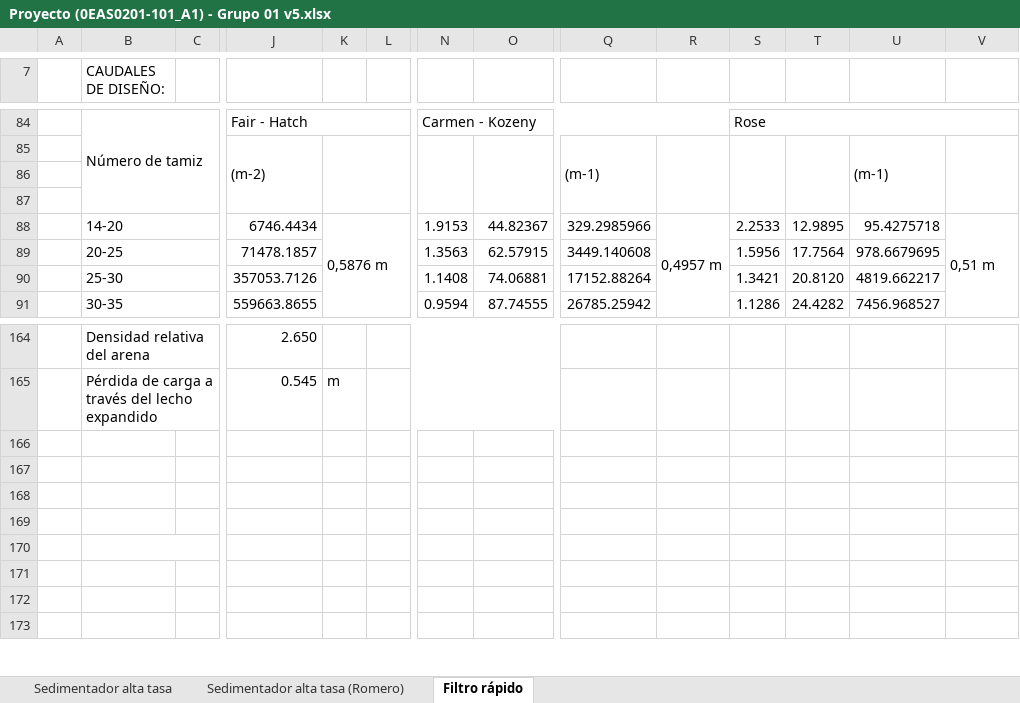
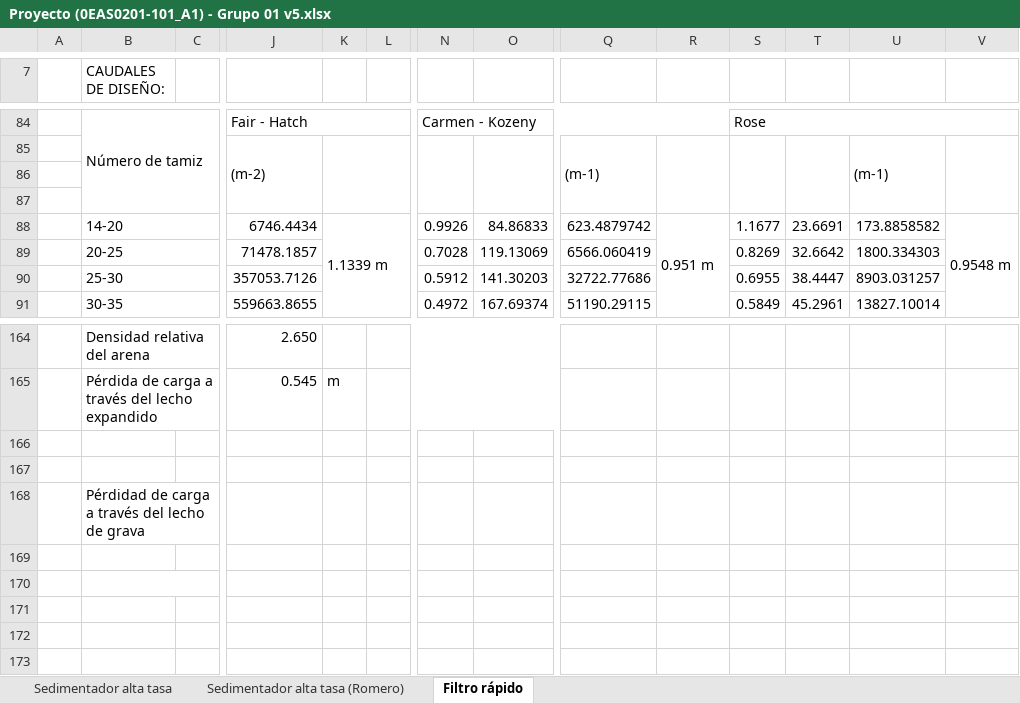
Before and after one commit to VR04/repoAguas, an Excel workbook: Excel/Proyecto (0EAS0201-101_A1) - Grupo 01 v5.xlsx, sheet Filtro rápido, drawn as a sheet; only a part is shown, gaps mark what is left out; values as stored, in another font and other column widths than the file's, no cell formats; charts and pictures and conditional formats not drawn; the diff covers the shown part only; the diff names each change by its address in the sheet, - before the commit and + after, or states it on an @@ line.

Commit message:
Empezando a modificar lecho filtrante carac

```diff
--- a/Excel/Proyecto (0EAS0201-101_A1) - Grupo 01 v5.xlsx (sheet Filtro rápido)
+++ b/Excel/Proyecto (0EAS0201-101_A1) - Grupo 01 v5.xlsx (sheet Filtro rápido)
-K88: 0,5876 m
+K88: 1.1339 m
-N88: 1.9153
+N88: 0.9926
-O88: 44.82367
+O88: 84.86833
-Q88: 329.2985966
+Q88: 623.4879742
-R88: 0,4957 m
+R88: 0.951 m
-S88: 2.2533
+S88: 1.1677
-T88: 12.9895
+T88: 23.6691
-U88: 95.4275718
+U88: 173.8858582
-V88: 0,51 m
+V88: 0.9548 m
-N89: 1.3563
+N89: 0.7028
-O89: 62.57915
+O89: 119.13069
-Q89: 3449.140608
+Q89: 6566.060419
-S89: 1.5956
+S89: 0.8269
-T89: 17.7564
+T89: 32.6642
-U89: 978.6679695
+U89: 1800.334303
-N90: 1.1408
+N90: 0.5912
-O90: 74.06881
+O90: 141.30203
-Q90: 17152.88264
+Q90: 32722.77686
-S90: 1.3421
+S90: 0.6955
-T90: 20.8120
+T90: 38.4447
-U90: 4819.662217
+U90: 8903.031257
-N91: 0.9594
+N91: 0.4972
-O91: 87.74555
+O91: 167.69374
-Q91: 26785.25942
+Q91: 51190.29115
-S91: 1.1286
+S91: 0.5849
-T91: 24.4282
+T91: 45.2961
-U91: 7456.968527
+U91: 13827.10014
-B168 (CAUDALES DE DISEÑO:): (empty)
+B168 (CAUDALES DE DISEÑO:): Pérdidad de carga a través del lecho de grava
```
Also changed, not shown: 47 edited cells elsewhere in this sheet, cell formats, charts or pictures, Excel/Proyecto (0EAS0201-101_A1) - Grupo 01 v3.xlsx, 2 other files.
